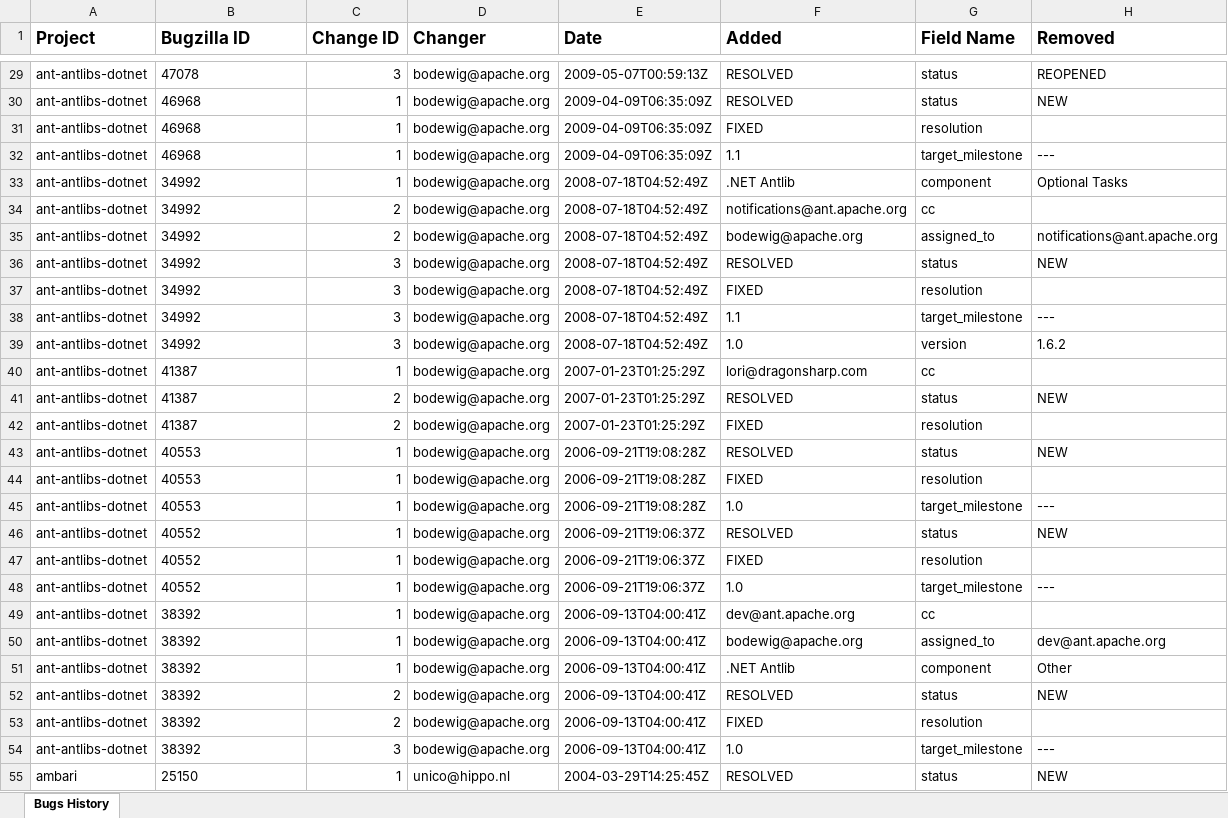
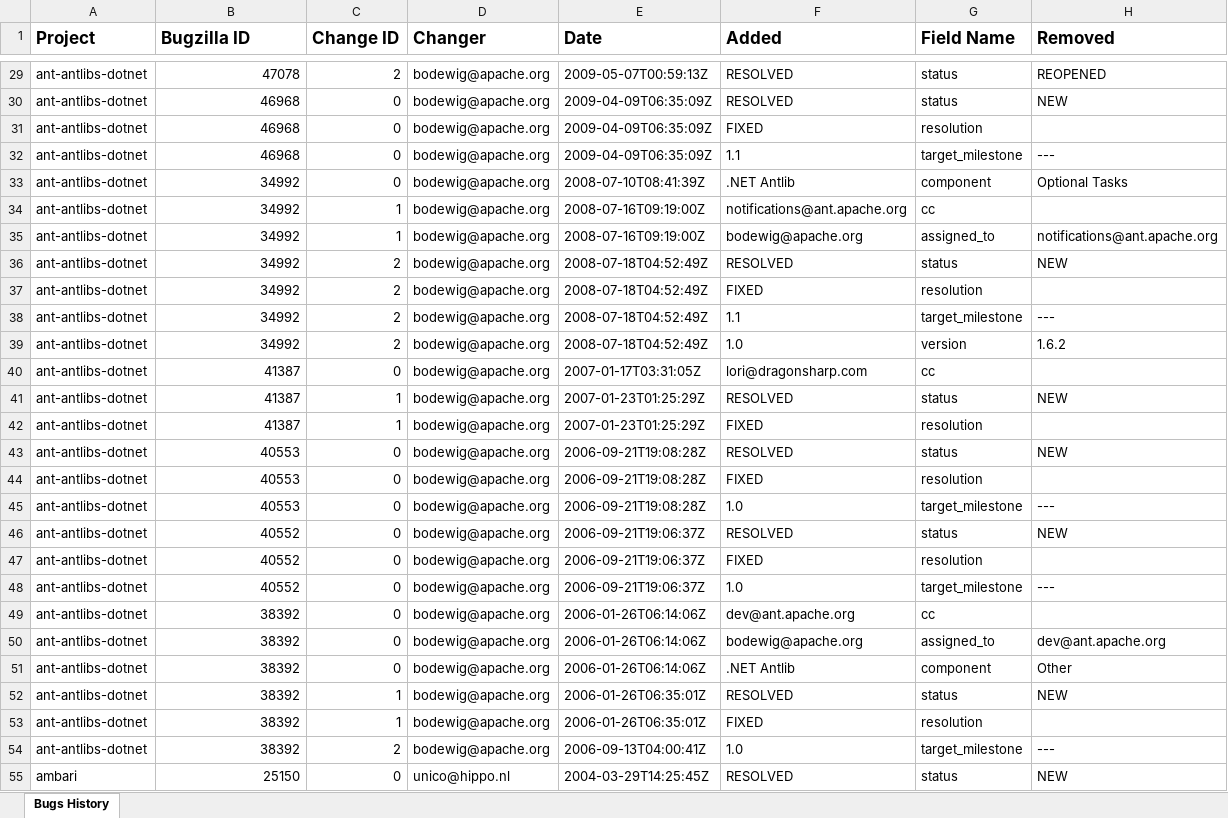
Before and after one commit to danikgan/KludgeCounter-DataCollection, an Excel workbook: bugzilla-report.xlsx, sheet Bugs History, drawn as a sheet; only a part is shown, gaps mark what is left out; values as stored, in another font and other column widths than the file's, no borders; the diff covers the shown part only; the diff names each change by its address in the sheet, - before the commit and + after, or states it on an @@ line.

```diff
--- a/bugzilla-report.xlsx (sheet Bugs History)
+++ b/bugzilla-report.xlsx (sheet Bugs History)
-B29:B55 alignment: left
+B29:B55 alignment: right
-C29 (Change ID): 3
+C29 (Change ID): 2
-C30:C33 (Change ID): 1
+C30:C33 (Change ID): 0
-E33 (Date): 2008-07-18T04:52:49Z
+E33 (Date): 2008-07-10T08:41:39Z
-C34:C35 (Change ID): 2
+C34:C35 (Change ID): 1
-E34:E35 (Date): 2008-07-18T04:52:49Z
+E34:E35 (Date): 2008-07-16T09:19:00Z
-C36:C39 (Change ID): 3
+C36:C39 (Change ID): 2
-C40 (Change ID): 1
+C40 (Change ID): 0
-E40 (Date): 2007-01-23T01:25:29Z
+E40 (Date): 2007-01-17T03:31:05Z
-C41:C42 (Change ID): 2
+C41:C42 (Change ID): 1
-C43:C51 (Change ID): 1
+C43:C51 (Change ID): 0
-E49:E51 (Date): 2006-09-13T04:00:41Z
+E49:E51 (Date): 2006-01-26T06:14:06Z
-C52:C53 (Change ID): 2
+C52:C53 (Change ID): 1
-E52:E53 (Date): 2006-09-13T04:00:41Z
+E52:E53 (Date): 2006-01-26T06:35:01Z
-C54 (Change ID): 3
+C54 (Change ID): 2
-C55 (Change ID): 1
+C55 (Change ID): 0
```
Also changed, not shown: 181 edited cells and cell formats elsewhere in this sheet, 26 other files.
